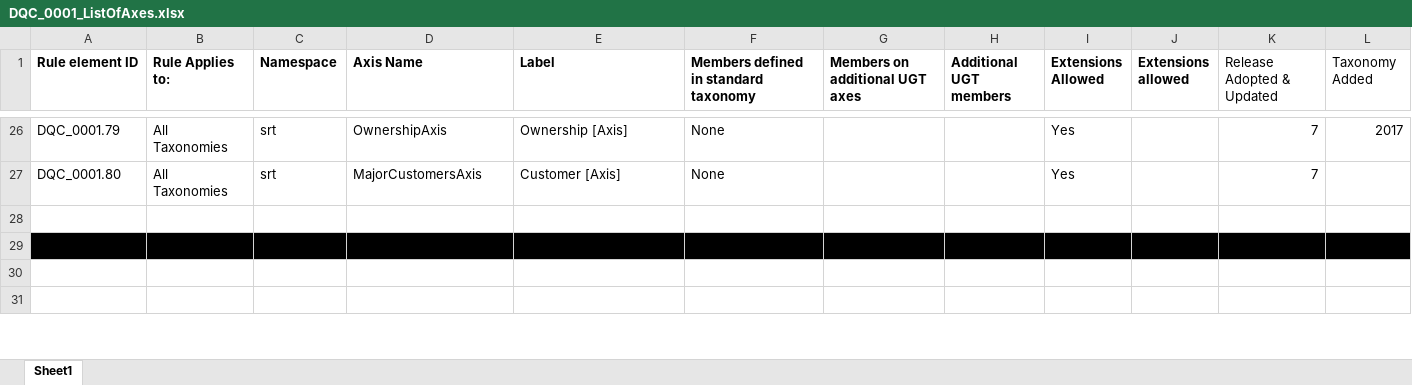
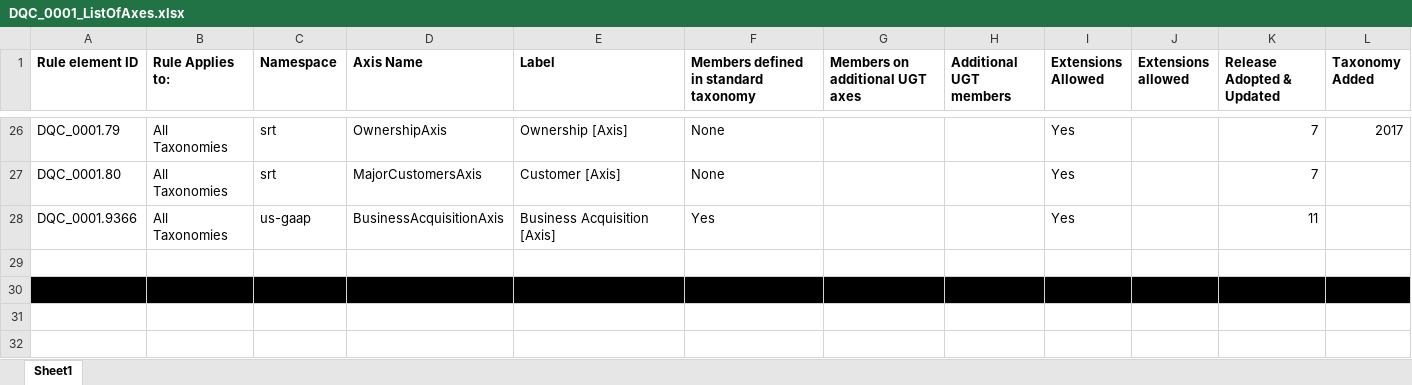
Before and after one commit to DataQualityCommittee/dqc_us_rules, an Excel workbook: docs/DQC_US_0001/DQC_0001_ListOfAxes.xlsx, sheet Sheet1, drawn as a sheet; only a part is shown, gaps mark what is left out; values as stored, in another font and other column widths than the file's, no borders; the diff covers the shown part only; the diff names each change by its address in the sheet, - before the commit and + after, or states it on an @@ line.

```diff
--- a/docs/DQC_US_0001/DQC_0001_ListOfAxes.xlsx (sheet Sheet1)
+++ b/docs/DQC_US_0001/DQC_0001_ListOfAxes.xlsx (sheet Sheet1)
-K1:L1 bold: off
+K1:L1 bold: on
+row 28: DQC_0001.9366 | All Taxonomies | us-gaap | BusinessAcquisitionAxis | Business Acquisition [Axis] | Yes |  |  | Yes |  | 11
```
Also changed, not shown: cell formats elsewhere in this sheet, docs/DQC_US_0080/DQC_0080_ListOfElements.xlsx, 2 other files.
